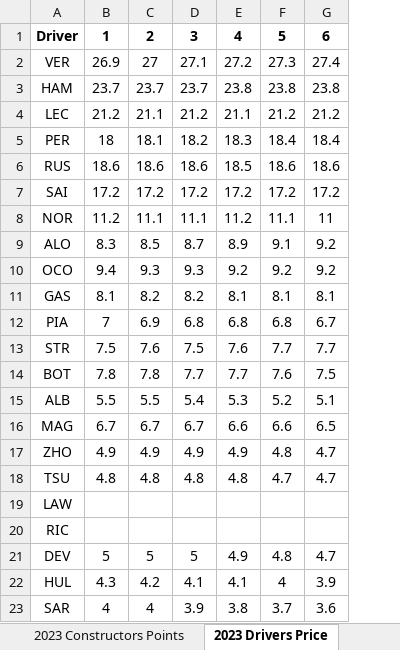
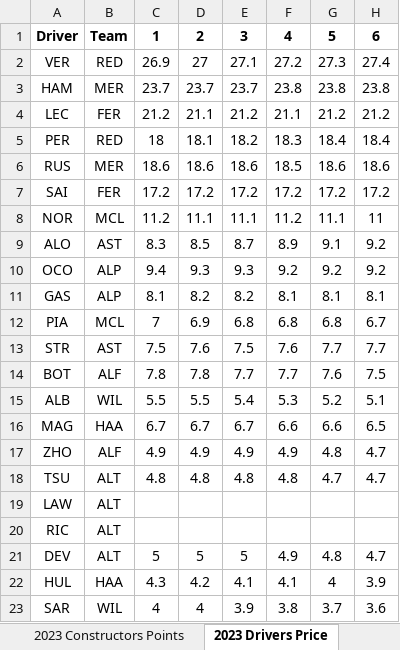
Before and after one commit to alexshepherd99/f1_fantasy, an Excel workbook: data/f1_fantasy_archive.xlsx, sheet 2023 Drivers Price, drawn as a sheet; only a part is shown; values as stored, in another font and other column widths than the file's, no borders; the diff names each change by its address in the sheet, - before the commit and + after, or states it on an @@ line.

Commit message:
Added team names to driver prices tabs

```diff
--- a/data/f1_fantasy_archive.xlsx (sheet 2023 Drivers Price)
+++ b/data/f1_fantasy_archive.xlsx (sheet 2023 Drivers Price)
+column B, rows 1-23: Team | RED | MER | FER | RED | MER | FER | MCL | AST | ALP | ALP | MCL | AST | ALF | WIL | HAA | ALF | ALT | ALT | ALT | ALT | HAA | WIL
```
Also changed, not shown: sheet 2025 Drivers Price, sheet 2024 Drivers Price, sheet 2024 Constructors Points.
